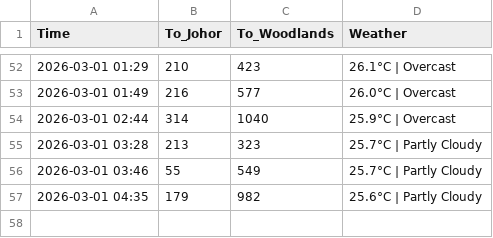
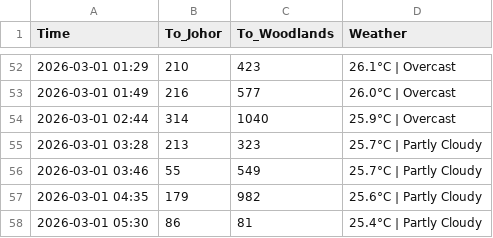
Before and after one commit to shimeichan88/Jamsniper, a CSV file: data.csv, drawn as a sheet; only a part is shown, gaps mark what is left out; the diff names each change by its address in the sheet, - before the commit and + after, or states it on an @@ line.

Commit message:
🚦 Auto-update traffic data

```diff
--- a/data.csv
+++ b/data.csv
+row 58: 2026-03-01 05:30 | 86 | 81 | 25.4°C | Partly Cloudy
```
Also changed, not shown: 1 other file.
